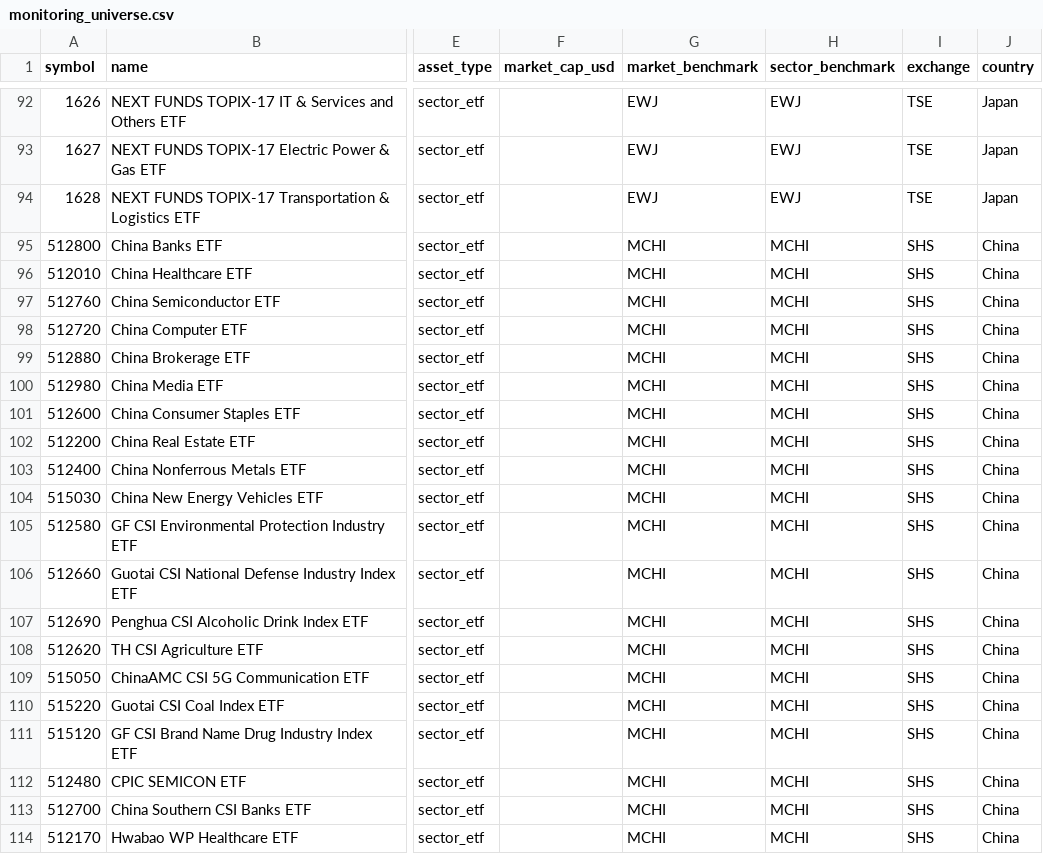
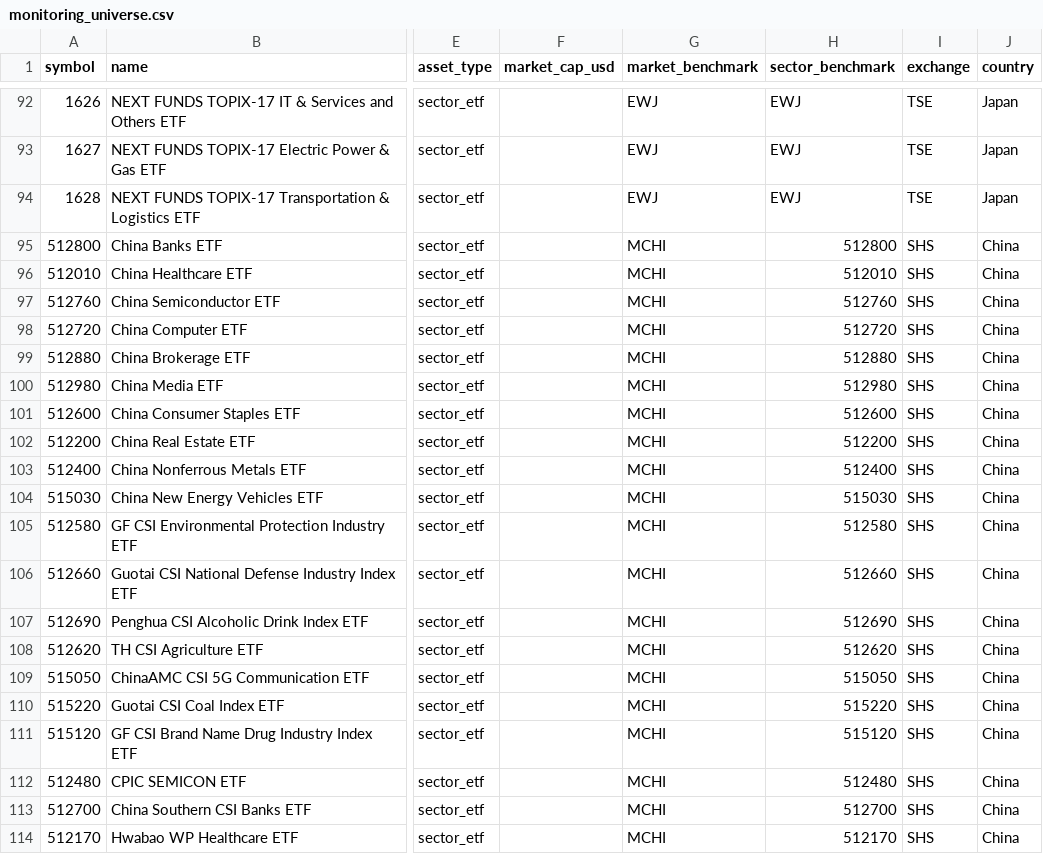
Before and after one commit to wonbosong-arch/global-stage-radar, a CSV file: data/monitoring_universe.csv, drawn as a sheet; only a part is shown, gaps mark what is left out; the diff names each change by its address in the sheet, - before the commit and + after, or states it on an @@ line.

Commit message:
Set China candidate sector benchmarks to their own ETF symbols

```diff
--- a/data/monitoring_universe.csv
+++ b/data/monitoring_universe.csv
-H95 (sector_benchmark): MCHI
+H95 (sector_benchmark): 512800
-H96 (sector_benchmark): MCHI
+H96 (sector_benchmark): 512010
-H97 (sector_benchmark): MCHI
+H97 (sector_benchmark): 512760
-H98 (sector_benchmark): MCHI
+H98 (sector_benchmark): 512720
-H99 (sector_benchmark): MCHI
+H99 (sector_benchmark): 512880
-H100 (sector_benchmark): MCHI
+H100 (sector_benchmark): 512980
-H101 (sector_benchmark): MCHI
+H101 (sector_benchmark): 512600
-H102 (sector_benchmark): MCHI
+H102 (sector_benchmark): 512200
-H103 (sector_benchmark): MCHI
+H103 (sector_benchmark): 512400
-H104 (sector_benchmark): MCHI
+H104 (sector_benchmark): 515030
-H105 (sector_benchmark): MCHI
+H105 (sector_benchmark): 512580
-H106 (sector_benchmark): MCHI
+H106 (sector_benchmark): 512660
-H107 (sector_benchmark): MCHI
+H107 (sector_benchmark): 512690
-H108 (sector_benchmark): MCHI
+H108 (sector_benchmark): 512620
-H109 (sector_benchmark): MCHI
+H109 (sector_benchmark): 515050
-H110 (sector_benchmark): MCHI
+H110 (sector_benchmark): 515220
-H111 (sector_benchmark): MCHI
+H111 (sector_benchmark): 515120
-H112 (sector_benchmark): MCHI
+H112 (sector_benchmark): 512480
-H113 (sector_benchmark): MCHI
+H113 (sector_benchmark): 512700
-H114 (sector_benchmark): MCHI
+H114 (sector_benchmark): 512170
```
